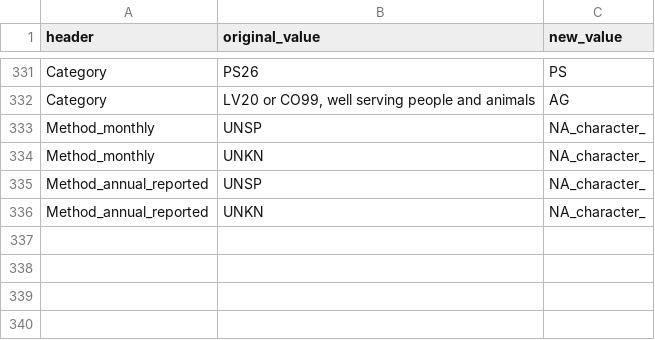
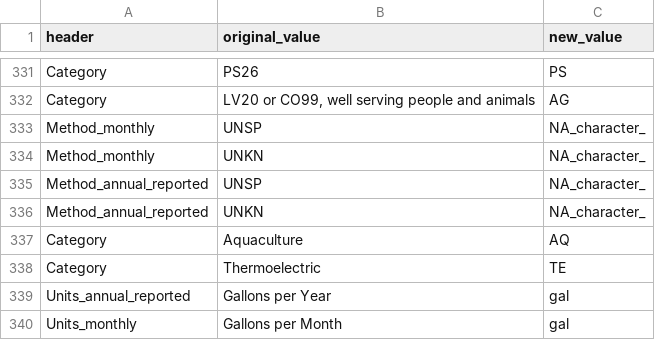
Before and after one commit to rniswon/IndustrialWU, a CSV file: DataCrosswalks/DataCodesCrosswalk.csv, drawn as a sheet; only a part is shown, gaps mark what is left out; the diff names each change by its address in the sheet, - before the commit and + after, or states it on an @@ line.

```diff
--- a/DataCrosswalks/DataCodesCrosswalk.csv
+++ b/DataCrosswalks/DataCodesCrosswalk.csv
+row 337: Category | Aquaculture | AQ
+row 338: Category | Thermoelectric | TE
+row 339: Units_annual_reported | Gallons per Year | gal
+row 340: Units_monthly | Gallons per Month | gal
```
Also changed, not shown: DataCrosswalks/DataPivots.csv, DataCrosswalks/HardcodedManualAttributes.csv, 6 other files.
